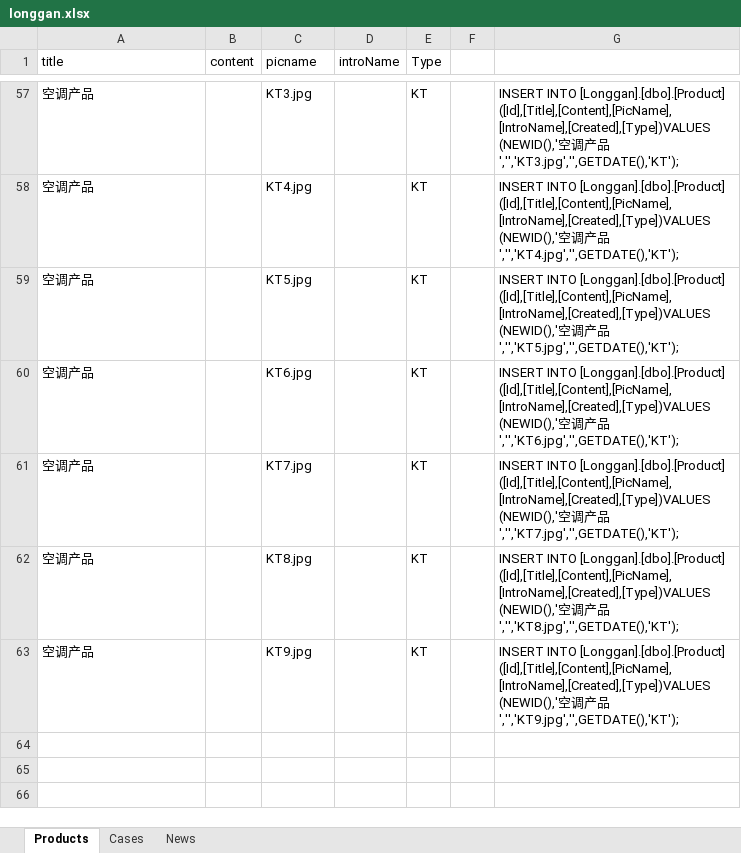
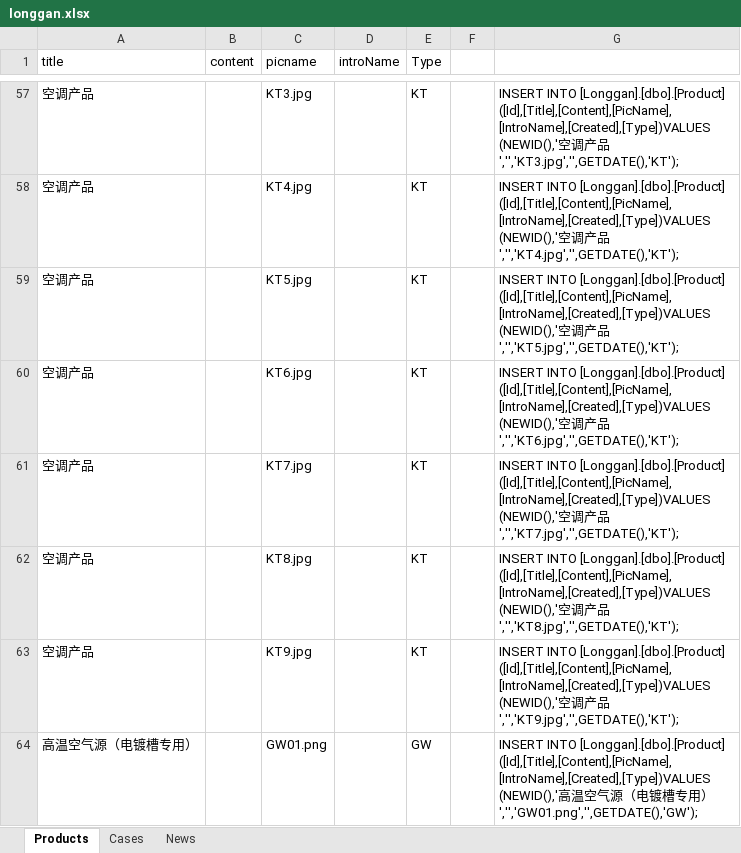
Before and after one commit to szshenjian/LG, an Excel workbook: Longgan/Longgan.Web/App_Data/longgan.xlsx, sheet Products, drawn as a sheet; only a part is shown, gaps mark what is left out; values as stored, in another font and other column widths than the file's, no borders; the diff names each change by its address in the sheet, - before the commit and + after, or states it on an @@ line.

```diff
--- a/Longgan/Longgan.Web/App_Data/longgan.xlsx (sheet Products)
+++ b/Longgan/Longgan.Web/App_Data/longgan.xlsx (sheet Products)
+row 64: 高温空气源（电镀槽专用） |  | GW01.png |  | GW |  | INSERT INTO [Longgan].[dbo].[Product] ([Id],[Title],[Content],[PicName],[IntroName],[Created],[Type])VALUES (NEWID(),'高温空气源（电镀槽专用）','','GW01.png','',GETDATE(),'GW');
```
Also changed, not shown: 3 other files.
